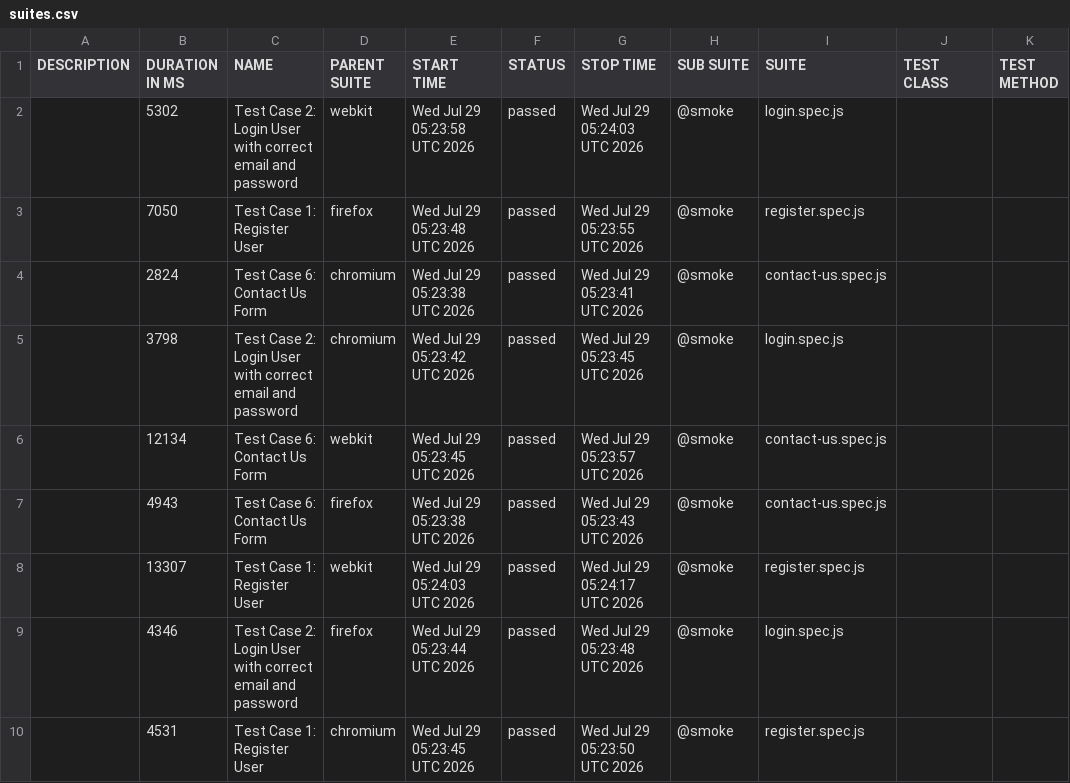
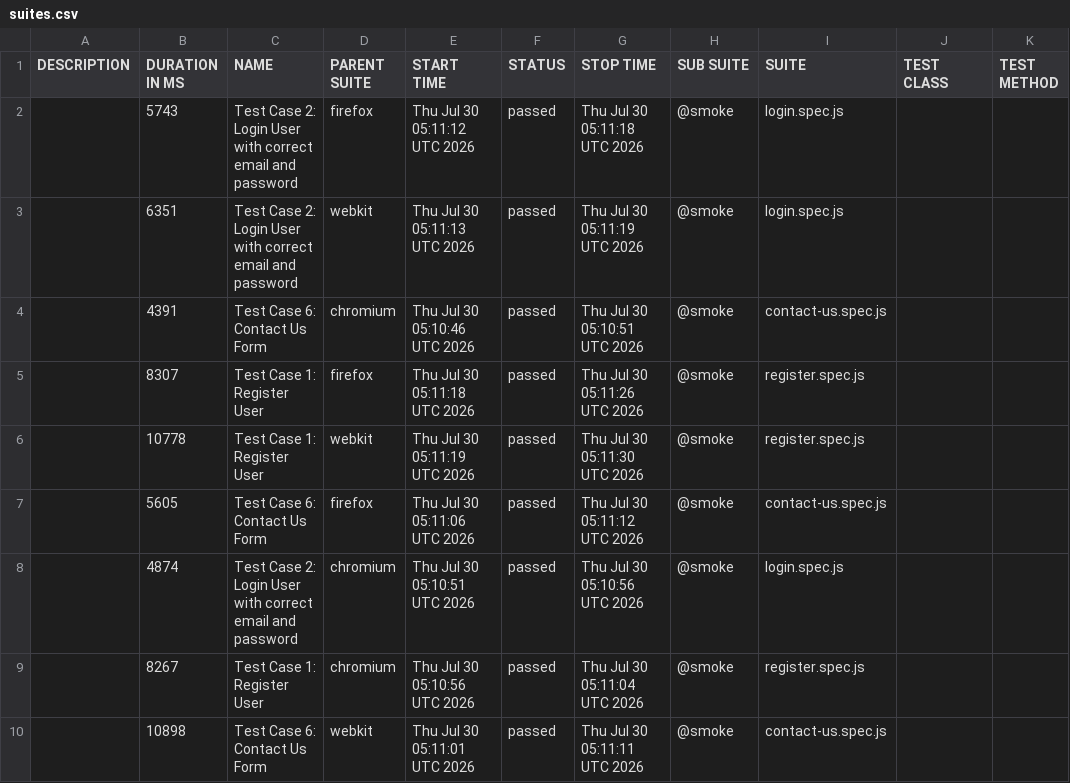
Before and after one commit to s3-qe-team/automation-playwright-project, a CSV file: data/suites.csv, drawn as a sheet.

```diff
--- a/data/suites.csv
+++ b/data/suites.csv
@@ -1,10 +1,10 @@
 "DESCRIPTION","DURATION IN MS","NAME","PARENT SUITE","START TIME","STATUS","STOP TIME","SUB SUITE","SUITE","TEST CLASS","TEST METHOD"
-"","5302","Test Case 2: Login User with correct email and password","webkit","Wed Jul 29 05:23:58 UTC 2026","passed","Wed Jul 29 05:24:03 UTC 2026","@smoke","login.spec.js","",""
-"","7050","Test Case 1: Register User","firefox","Wed Jul 29 05:23:48 UTC 2026","passed","Wed Jul 29 05:23:55 UTC 2026","@smoke","register.spec.js","",""
-"","2824","Test Case 6: Contact Us Form","chromium","Wed Jul 29 05:23:38 UTC 2026","passed","Wed Jul 29 05:23:41 UTC 2026","@smoke","contact-us.spec.js","",""
-"","3798","Test Case 2: Login User with correct email and password","chromium","Wed Jul 29 05:23:42 UTC 2026","passed","Wed Jul 29 05:23:45 UTC 2026","@smoke","login.spec.js","",""
-"","12134","Test Case 6: Contact Us Form","webkit","Wed Jul 29 05:23:45 UTC 2026","passed","Wed Jul 29 05:23:57 UTC 2026","@smoke","contact-us.spec.js","",""
-"","4943","Test Case 6: Contact Us Form","firefox","Wed Jul 29 05:23:38 UTC 2026","passed","Wed Jul 29 05:23:43 UTC 2026","@smoke","contact-us.spec.js","",""
-"","13307","Test Case 1: Register User","webkit","Wed Jul 29 05:24:03 UTC 2026","passed","Wed Jul 29 05:24:17 UTC 2026","@smoke","register.spec.js","",""
-"","4346","Test Case 2: Login User with correct email and password","firefox","Wed Jul 29 05:23:44 UTC 2026","passed","Wed Jul 29 05:23:48 UTC 2026","@smoke","login.spec.js","",""
-"","4531","Test Case 1: Register User","chromium","Wed Jul 29 05:23:45 UTC 2026","passed","Wed Jul 29 05:23:50 UTC 2026","@smoke","register.spec.js","",""
+"","5743","Test Case 2: Login User with correct email and password","firefox","Thu Jul 30 05:11:12 UTC 2026","passed","Thu Jul 30 05:11:18 UTC 2026","@smoke","login.spec.js","",""
+"","6351","Test Case 2: Login User with correct email and password","webkit","Thu Jul 30 05:11:13 UTC 2026","passed","Thu Jul 30 05:11:19 UTC 2026","@smoke","login.spec.js","",""
+"","4391","Test Case 6: Contact Us Form","chromium","Thu Jul 30 05:10:46 UTC 2026","passed","Thu Jul 30 05:10:51 UTC 2026","@smoke","contact-us.spec.js","",""
+"","8307","Test Case 1: Register User","firefox","Thu Jul 30 05:11:18 UTC 2026","passed","Thu Jul 30 05:11:26 UTC 2026","@smoke","register.spec.js","",""
+"","10778","Test Case 1: Register User","webkit","Thu Jul 30 05:11:19 UTC 2026","passed","Thu Jul 30 05:11:30 UTC 2026","@smoke","register.spec.js","",""
+"","5605","Test Case 6: Contact Us Form","firefox","Thu Jul 30 05:11:06 UTC 2026","passed","Thu Jul 30 05:11:12 UTC 2026","@smoke","contact-us.spec.js","",""
+"","4874","Test Case 2: Login User with correct email and password","chromium","Thu Jul 30 05:10:51 UTC 2026","passed","Thu Jul 30 05:10:56 UTC 2026","@smoke","login.spec.js","",""
+"","8267","Test Case 1: Register User","chromium","Thu Jul 30 05:10:56 UTC 2026","passed","Thu Jul 30 05:11:04 UTC 2026","@smoke","register.spec.js","",""
+"","10898","Test Case 6: Contact Us Form","webkit","Thu Jul 30 05:11:01 UTC 2026","passed","Thu Jul 30 05:11:11 UTC 2026","@smoke","contact-us.spec.js","",""
```
Also changed, not shown: 44 other files.
